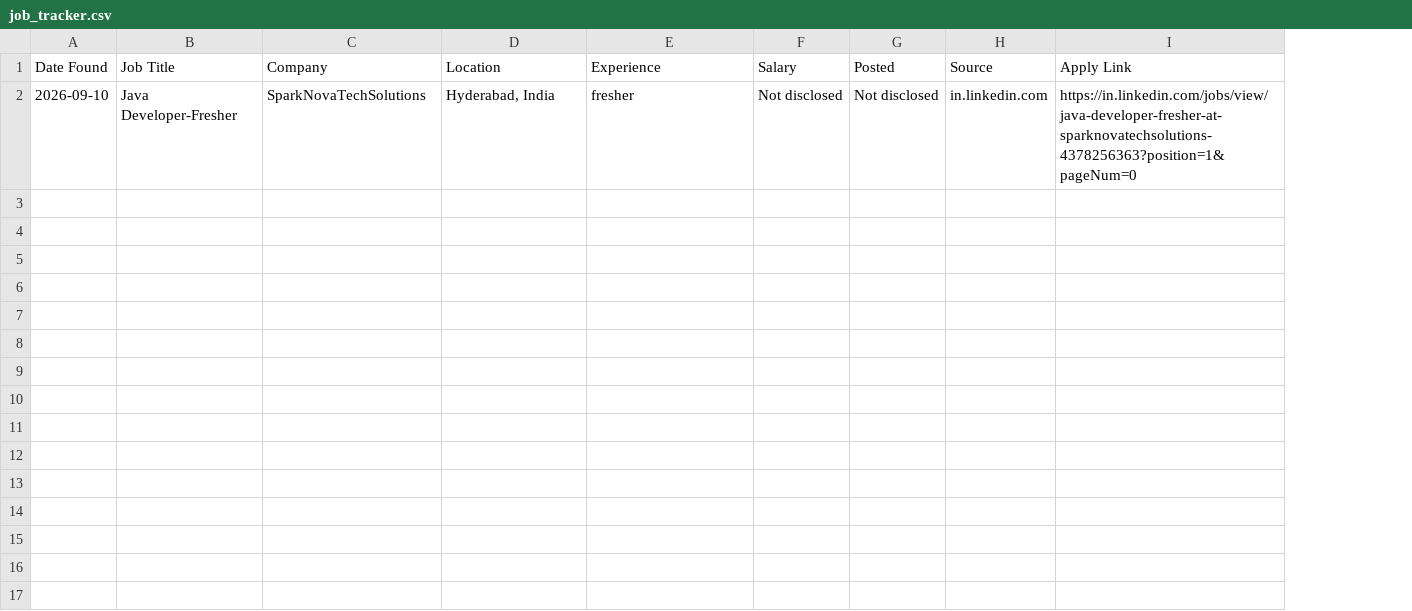
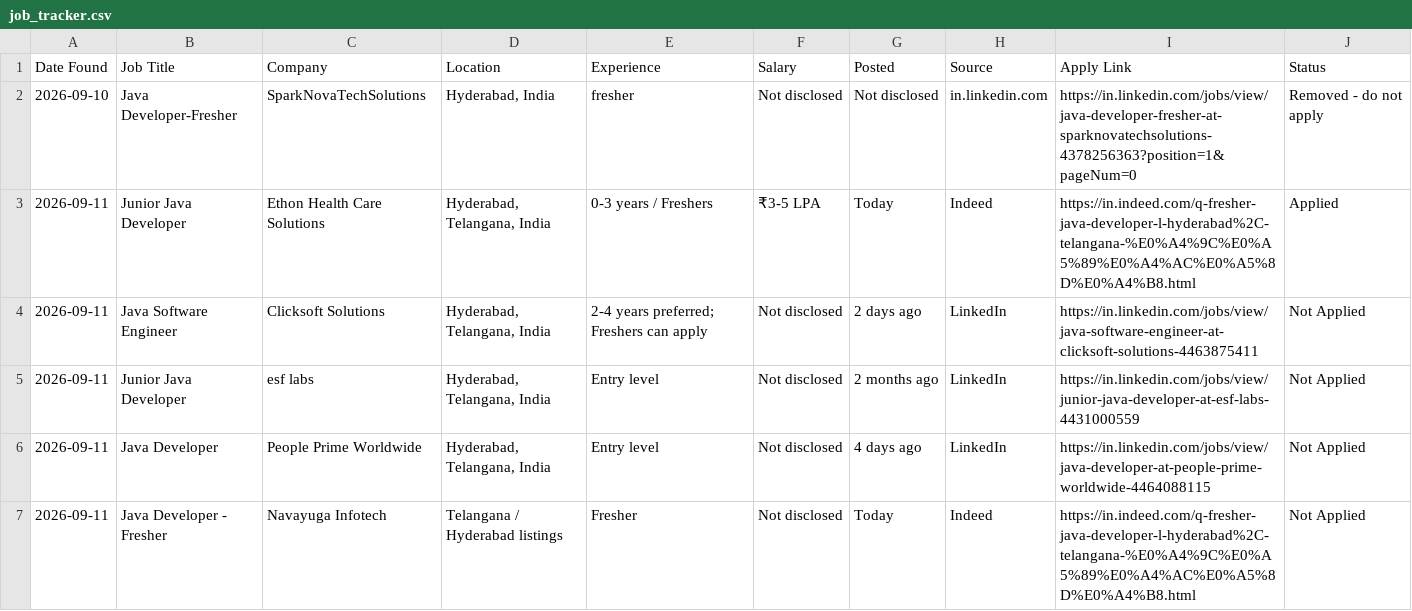
Before and after one commit to samruddhi-raikwar/java-job-tracker, a CSV file: data/job_tracker.csv, drawn as a sheet; the diff names each change by its address in the sheet, - before the commit and + after, or states it on an @@ line.

Commit message:
Update job tracker with current Hyderabad Java fresher openings

```diff
--- a/data/job_tracker.csv
+++ b/data/job_tracker.csv
+column J (Status), row 2: Removed - do not apply
+row 3: 2026-09-11 | Junior Java Developer | Ethon Health Care Solutions | Hyderabad, Telangana, India | 0-3 years / Freshers | ₹3-5 LPA | Today | Indeed | https://in.indeed.com/q-fresher-java-developer-l-hyderabad%2C-telangana-%E0%A4%9C%E0%A5%89%E0%A4%AC%E0%A5%8D%E0%A4%B8.html | Applied
+row 4: 2026-09-11 | Java Software Engineer | Clicksoft Solutions | Hyderabad, Telangana, India | 2-4 years preferred; Freshers can apply | Not disclosed | 2 days ago | LinkedIn | https://in.linkedin.com/jobs/view/java-software-engineer-at-clicksoft-solutions-4463875411 | Not Applied
+row 5: 2026-09-11 | Junior Java Developer | esf labs | Hyderabad, Telangana, India | Entry level | Not disclosed | 2 months ago | LinkedIn | https://in.linkedin.com/jobs/view/junior-java-developer-at-esf-labs-4431000559 | Not Applied
+row 6: 2026-09-11 | Java Developer | People Prime Worldwide | Hyderabad, Telangana, India | Entry level | Not disclosed | 4 days ago | LinkedIn | https://in.linkedin.com/jobs/view/java-developer-at-people-prime-worldwide-4464088115 | Not Applied
+row 7: 2026-09-11 | Java Developer - Fresher | Navayuga Infotech | Telangana / Hyderabad listings | Fresher | Not disclosed | Today | Indeed | https://in.indeed.com/q-fresher-java-developer-l-hyderabad%2C-telangana-%E0%A4%9C%E0%A5%89%E0%A4%AC%E0%A5%8D%E0%A4%B8.html | Not Applied
```
